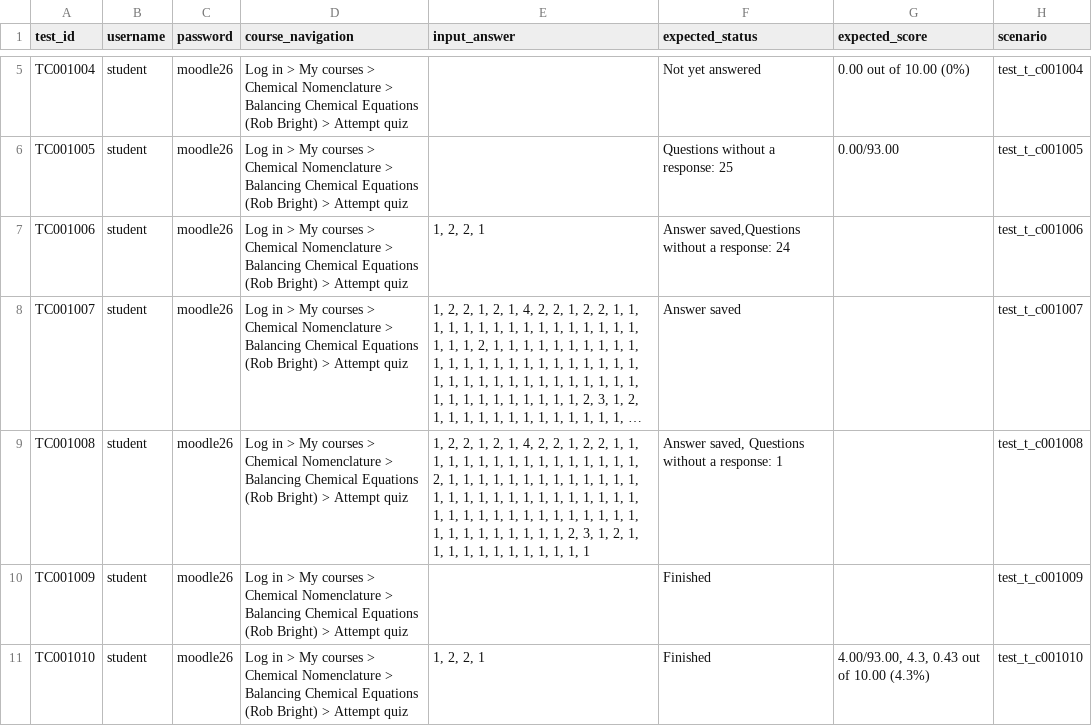
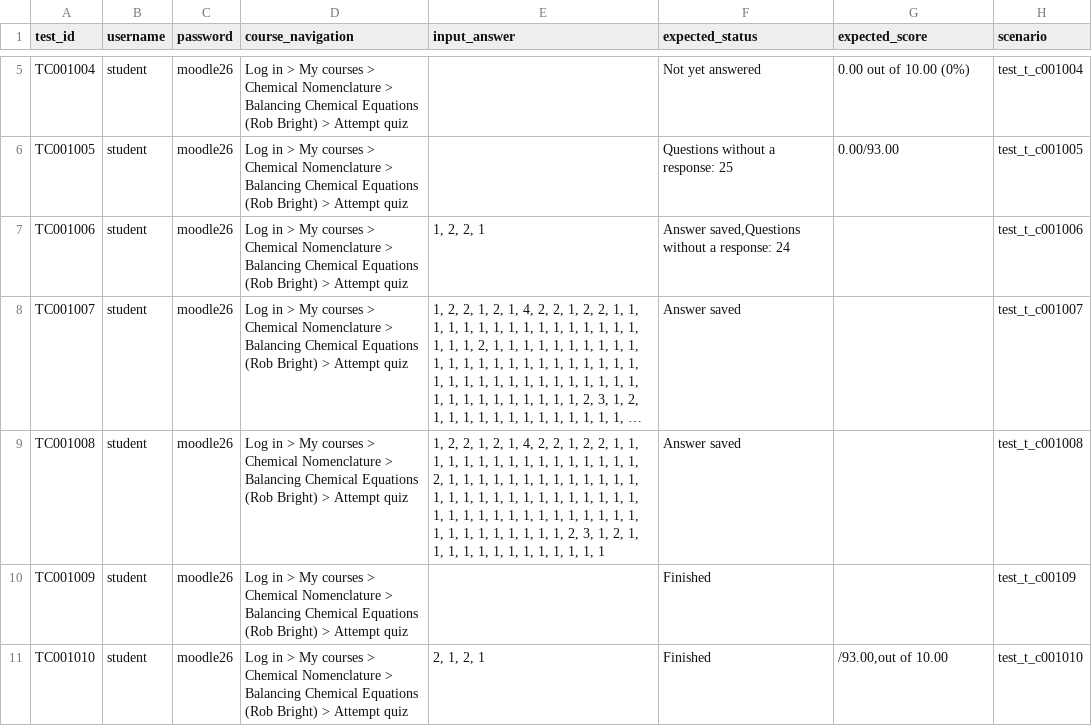
Before and after one commit to congtuan2503/demo_se_testing, a CSV file: level1/F001_quiz_attempt_review/data/data_level_1.csv (was level2/F001– Quiz Attempt and Result Review/data/data_level_2.csv), drawn as a sheet; only a part is shown, gaps mark what is left out; long unchanged cells end in …; the diff names each change by its address in the sheet, - before the commit and + after, or states it on an @@ line.

```diff
--- a/level2/F001– Quiz Attempt and Result Review/data/data_level_2.csv
+++ b/level1/F001_quiz_attempt_review/data/data_level_1.csv
-E9 (input_answer): …1, 1, 1
+E9 (input_answer): …1, 1, 1, 1
-F9 (expected_status): Answer saved, Questions without a response: 1
+F9 (expected_status): Answer saved
-H10 (scenario): test_t_c001009
+H10 (scenario): test_t_c00109
-E11 (input_answer): 1, 2, 2, 1
+E11 (input_answer): 2, 1, 2, 1
-G11 (expected_score): 4.00/93.00, 4.3, 0.43 out of 10.00 (4.3%)
+G11 (expected_score): /93.00,out of 10.00
```
Also changed, not shown: level2/F001_quiz_attempt_review/data/data_level_2.csv, 8 other files.
